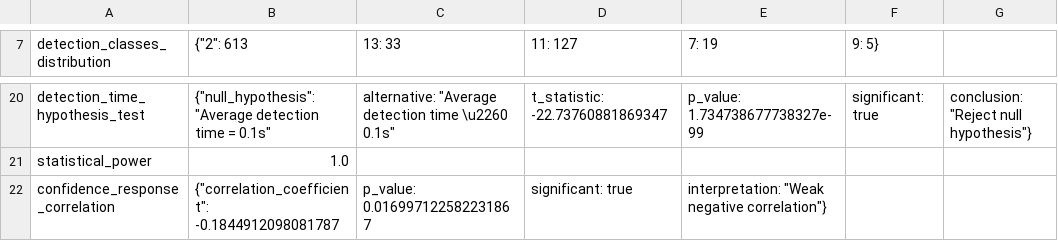
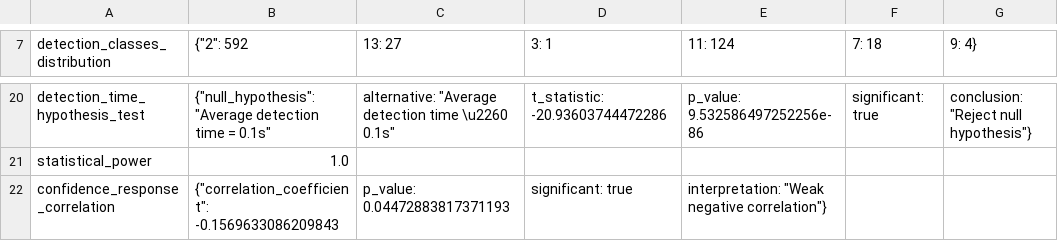
Before and after one commit to ARRETdaniel/CARLA_simulator_YOLO-openCV_realTime_objectDetection_for_autonomousVehicles, a CSV file: CarlaSimulator/PythonClient/FinalProject/metrics_output/summary_stats.csv, drawn as a sheet; only a part is shown, gaps mark what is left out; the diff covers the shown part only; the diff names each change by its address in the sheet, - before the commit and + after, or states it on an @@ line.

```diff
--- a/CarlaSimulator/PythonClient/FinalProject/metrics_output/summary_stats.csv
+++ b/CarlaSimulator/PythonClient/FinalProject/metrics_output/summary_stats.csv
-B7: {"2": 613
+B7: {"2": 592
-C7: 13: 33
+C7: 13: 27
-D7: 11: 127
+D7: 3: 1
-E7: 7: 19
+E7: 11: 124
-F7: 9: 5}
+F7: 7: 18
-G7: (empty)
+G7: 9: 4}
-D20 (3: 1): t_statistic: -22.73760881869347
+D20 (3: 1): t_statistic: -20.93603744472286
-E20 (11: 124): p_value: 1.734738677738327e-99
+E20 (11: 124): p_value: 9.532586497252256e-86
-B22 ({"2": 592): {"correlation_coefficient": -0.1844912098081787
+B22 ({"2": 592): {"correlation_coefficient": -0.1569633086209843
-C22 (13: 27): p_value: 0.016997122582231867
+C22 (13: 27): p_value: 0.04472883817371193
```
Also changed, not shown: 31 edited cells elsewhere in this file, CarlaSimulator/PythonClient/FinalProject/metrics_output/class_accuracy.csv, CarlaSimulator/PythonClient/FinalProject/metrics_output/detection_metrics.csv, 23 other files.
